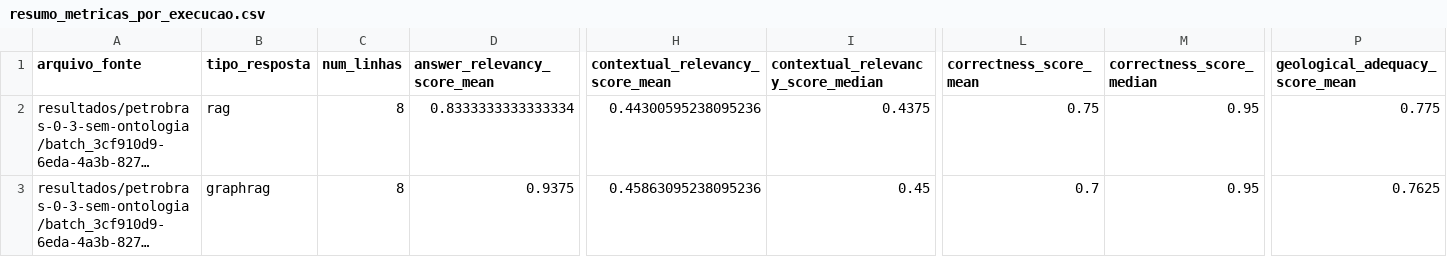
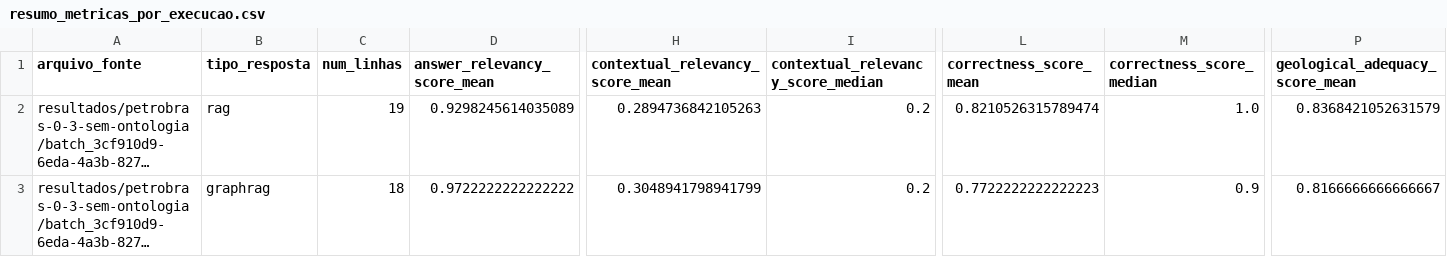
Before and after one commit to tiagoriosrocha/llm-as-judge, a CSV file: avaliacao/resumo_metricas_por_execucao.csv, drawn as a sheet; only a part is shown, gaps mark what is left out; long unchanged cells end in …; the diff covers the shown part only; the diff names each change by its address in the sheet, - before the commit and + after, or states it on an @@ line.

```diff
--- a/avaliacao/resumo_metricas_por_execucao.csv
+++ b/avaliacao/resumo_metricas_por_execucao.csv
-C2 (num_linhas): 8
+C2 (num_linhas): 19
-D2 (answer_relevancy_score_mean): 0.8333333333333334
+D2 (answer_relevancy_score_mean): 0.9298245614035089
-H2 (contextual_relevancy_score_mean): 0.44300595238095236
+H2 (contextual_relevancy_score_mean): 0.2894736842105263
-I2: 0.4375
+I2: 0.2
-L2 (correctness_score_mean): 0.75
+L2 (correctness_score_mean): 0.8210526315789474
-M2 (correctness_score_median): 0.95
+M2 (correctness_score_median): 1.0
-P2 (geological_adequacy_score_mean): 0.775
+P2 (geological_adequacy_score_mean): 0.8368421052631579
-C3 (num_linhas): 8
+C3 (num_linhas): 18
-D3 (answer_relevancy_score_mean): 0.9375
+D3 (answer_relevancy_score_mean): 0.9722222222222222
-H3 (contextual_relevancy_score_mean): 0.45863095238095236
+H3 (contextual_relevancy_score_mean): 0.3048941798941799
-I3: 0.45
+I3: 0.2
-L3 (correctness_score_mean): 0.7
+L3 (correctness_score_mean): 0.7722222222222223
-M3 (correctness_score_median): 0.95
+M3 (correctness_score_median): 0.9
-P3 (geological_adequacy_score_mean): 0.7625
+P3 (geological_adequacy_score_mean): 0.8166666666666667
```
Also changed, not shown: 72 edited cells elsewhere in this file, 11 other files.
